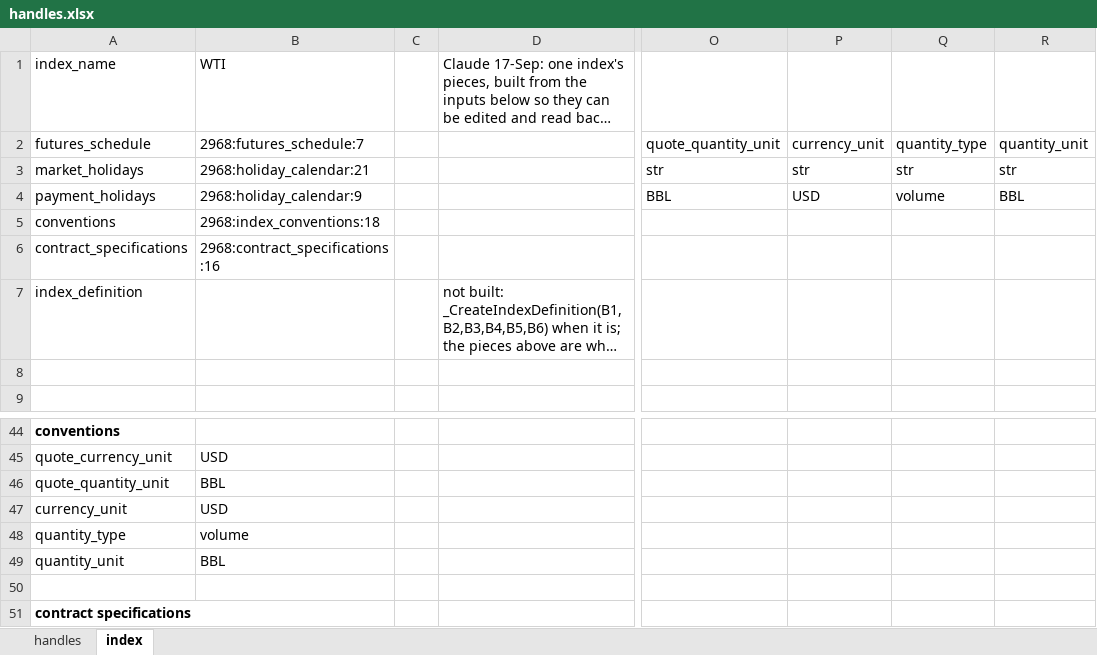
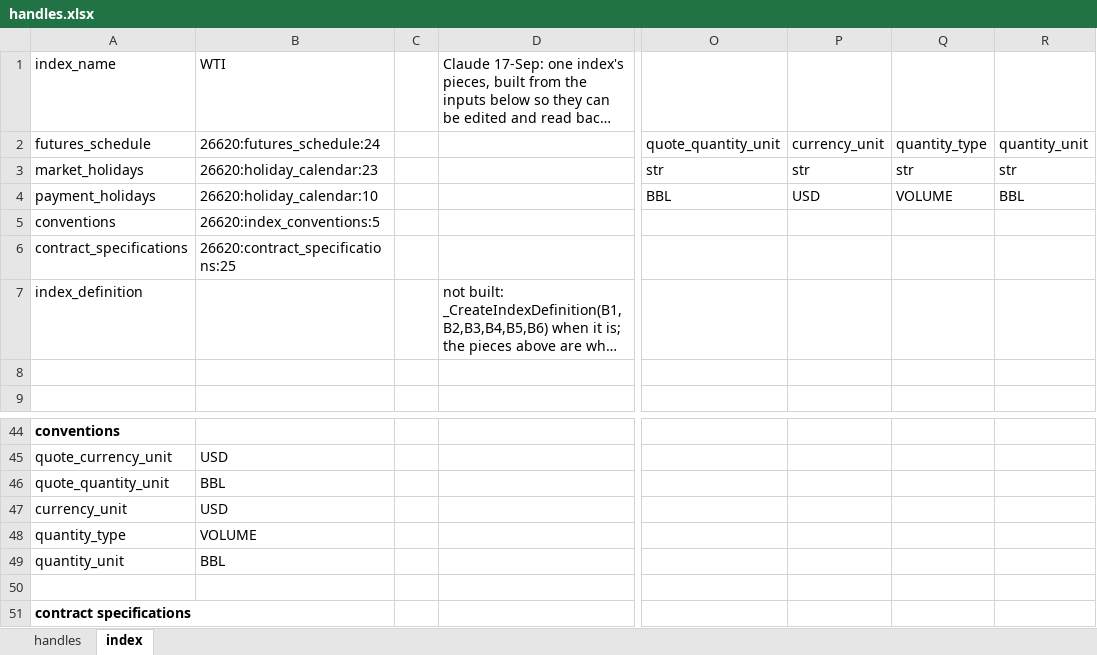
Before and after one commit to gobbles404/catalyst, an Excel workbook: workbooks/handles.xlsx, sheet index, drawn as a sheet; only a part is shown, gaps mark what is left out; long unchanged cells end in …; values as stored, in another font and other column widths than the file's, no borders; the diff names each change by its address in the sheet, - before the commit and + after, or states it on an @@ line.

```diff
--- a/workbooks/handles.xlsx (sheet index)
+++ b/workbooks/handles.xlsx (sheet index)
-B2: 2968:futures_schedule:7
+B2: 26620:futures_schedule:24
-B3: 2968:holiday_calendar:21
+B3: 26620:holiday_calendar:23
-B4: 2968:holiday_calendar:9
+B4: 26620:holiday_calendar:10
-Q4: volume
+Q4: VOLUME
-B5: 2968:index_conventions:18
+B5: 26620:index_conventions:5
-B6: 2968:contract_specifications:16
+B6: 26620:contract_specifications:25
-B48: volume
+B48: VOLUME
```
Also changed, not shown: sheet handles, 57 other files.
